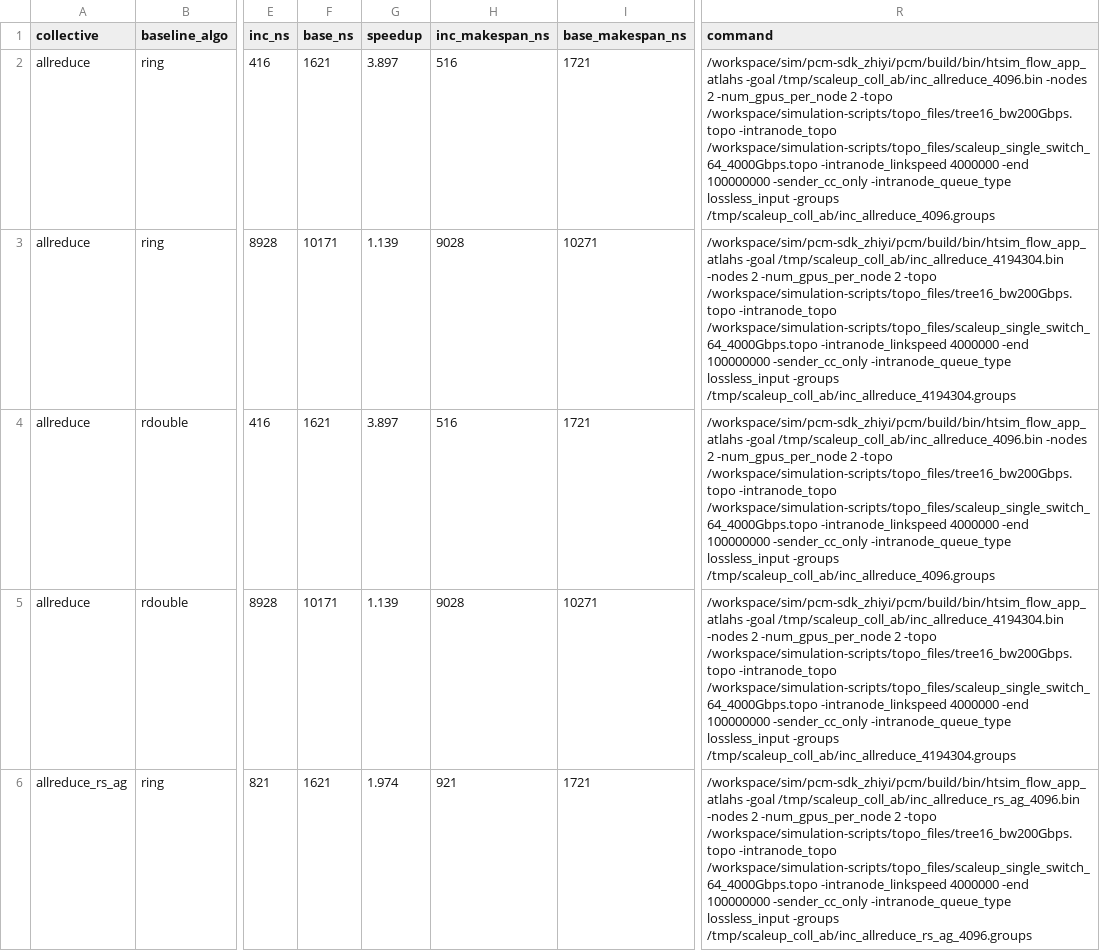
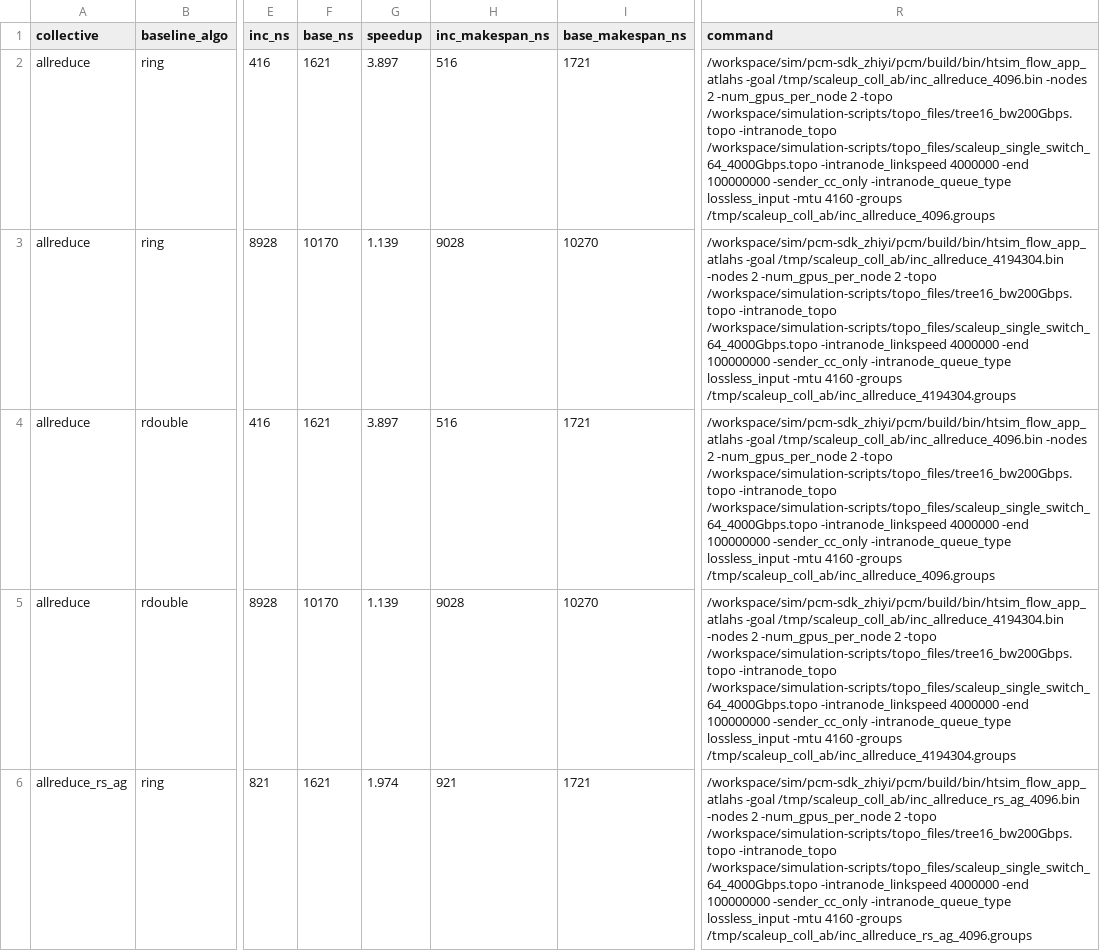
Before and after one commit to miharulidze/atlahs-inc, a CSV file: simulation-scripts/results/scaleup_coll_ab_groupsweep/scaleup_coll_ab.csv, drawn as a sheet; only a part is shown, gaps mark what is left out; the diff covers the shown part only; the diff names each change by its address in the sheet, - before the commit and + after, or states it on an @@ line.

Commit message:
Set MSS to a round 4096 B (-mtu 4160) and regenerate everything
The pcm driver defaults to packet_size 4150, giving MSS = 4150 - 64 = 4086. That
left the two halves of the engine inconsistent: the LogGOPS per-message gap in
logsim-interface.cpp:959-961 does its own packetisation with packet_size = 4096 and
a 4160 B frame, so the gap model assumed MSS = 4096 while the wire carried 4086.
The harness now passes -mtu 4160 (common/sim.py MTU_DEFAULT), which makes them
agree. No code change and no rebuild -- the driver already honours -mtu.

Second benefit: every message size swept here is a power of two, so 4096 divides
them exactly. f_w is linear again rather than piecewise linear, and the notation
block's original claim to that effect becomes true.

Regenerated on the new MTU: scaleup_coll_ab, its group sweep, footprint,
ar_bandwidth and _podstep. All 12 checks in model_checks/verify_models.py still
pass; residuals are if anything slightly cleaner (in-network worst 0.96 ns, and
exactly 0.00 ns at several points).

Not re-run, and therefore now on the old MTU: the -rs_local_fold datasets
(_fold_*, _foldsweep_*, _dchk_*, _slack*). Their conclusions are ratios in units of
one block time and do not depend on the MTU, but their absolute nanoseconds do.

Also in this commit:
  * _gen_rsag_tables.py merges the two Broadcast validation tables into one that
    shows both fabrics at three sizes -- 4 KB latency-bound, 256 KB in the knee,
    64 MB bandwidth-bound. Two models on two fabrics in six rows rather than
    eighteen.
  * _gen_collective_plots.py gains a two-fabric speed-up plot for Broadcast,
    replacing the absolute-time figure. The absolute curves were two near-parallel
    lines whose interesting content is the ratio, and the numbers are in the table
    anyway. The ratio view also exposes something the absolute plot hid: the curves
    CROSS near 1 MiB, so beyond it the deeper fabric shows the larger speed-up --
    the endpoint chain's cost grows with depth while the tree's single traversal
    does not.

```diff
--- a/simulation-scripts/results/scaleup_coll_ab_groupsweep/scaleup_coll_ab.csv
+++ b/simulation-scripts/results/scaleup_coll_ab_groupsweep/scaleup_coll_ab.csv
-R2 (command): …-intranode_queue_type lossless_input -groups /tmp/scaleup_coll_ab/inc_allreduce_4096.groups
+R2 (command): …-intranode_queue_type lossless_input -mtu 4160 -groups /tmp/scaleup_coll_ab/inc_allreduce_4096.groups
-F3 (base_ns): 10171
+F3 (base_ns): 10170
-I3 (base_makespan_ns): 10271
+I3 (base_makespan_ns): 10270
-R3 (command): …-intranode_queue_type lossless_input -groups /tmp/scaleup_coll_ab/inc_allreduce_4194304.groups
+R3 (command): …-intranode_queue_type lossless_input -mtu 4160 -groups /tmp/scaleup_coll_ab/inc_allreduce_4194304.groups
-R4 (command): …-intranode_queue_type lossless_input -groups /tmp/scaleup_coll_ab/inc_allreduce_4096.groups
+R4 (command): …-intranode_queue_type lossless_input -mtu 4160 -groups /tmp/scaleup_coll_ab/inc_allreduce_4096.groups
-F5 (base_ns): 10171
+F5 (base_ns): 10170
-I5 (base_makespan_ns): 10271
+I5 (base_makespan_ns): 10270
-R5 (command): …-intranode_queue_type lossless_input -groups /tmp/scaleup_coll_ab/inc_allreduce_4194304.groups
+R5 (command): …-intranode_queue_type lossless_input -mtu 4160 -groups /tmp/scaleup_coll_ab/inc_allreduce_4194304.groups
-R6 (command): …-intranode_queue_type lossless_input -groups /tmp/scaleup_coll_ab/inc_allreduce_rs_ag_4096.groups
+R6 (command): …-intranode_queue_type lossless_input -mtu 4160 -groups /tmp/scaleup_coll_ab/inc_allreduce_rs_ag_4096.groups
```
Also changed, not shown: 187 edited cells elsewhere in this file, simulation-scripts/results/_podstep/scaleup_coll_ab.csv, simulation-scripts/results/scaleup_ar_bandwidth/scaleup_ar_bandwidth.csv, 12 other files.
